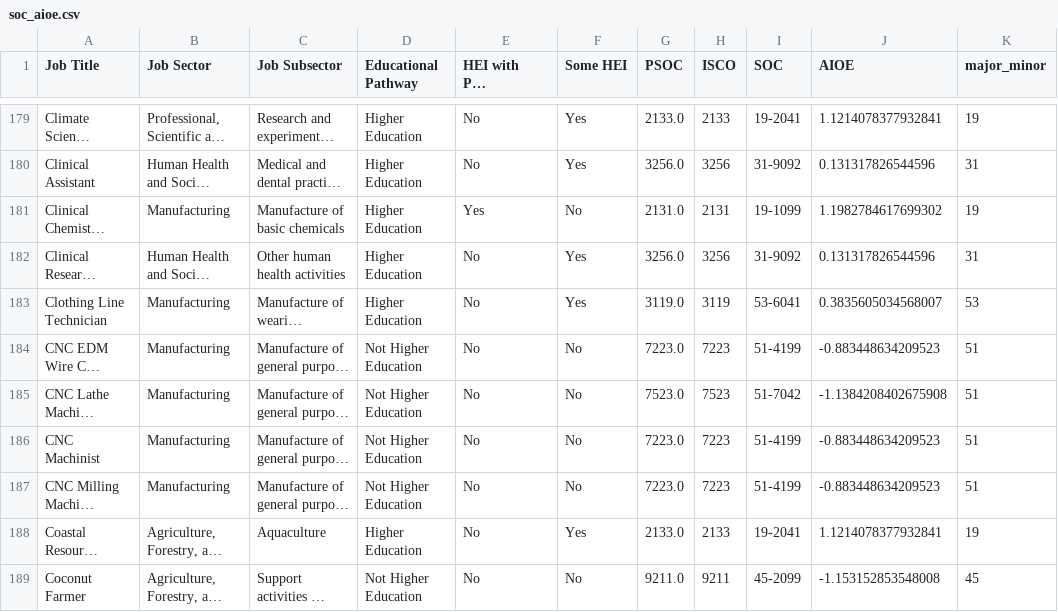
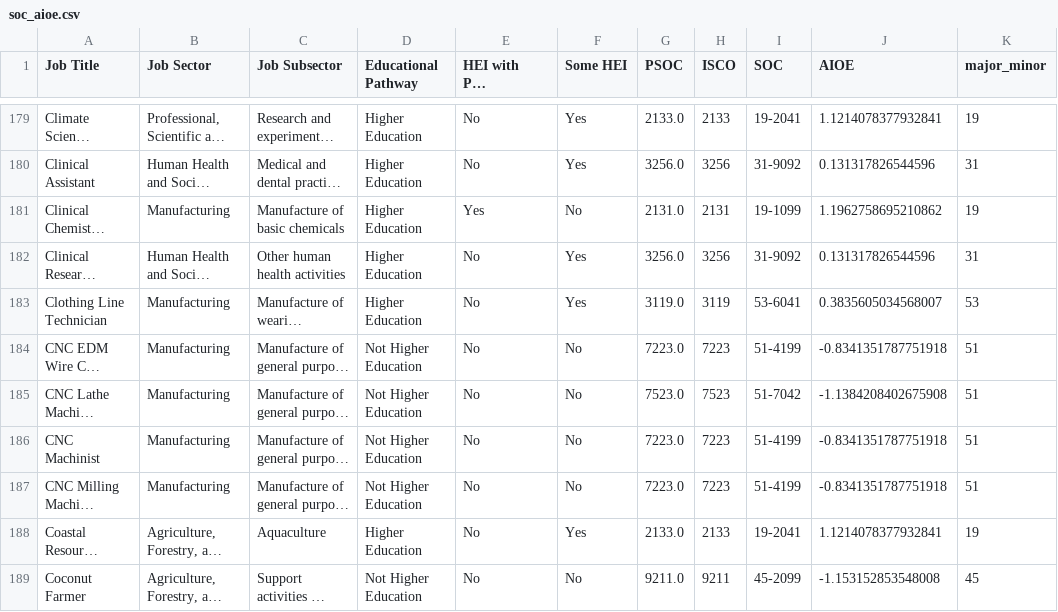
Before and after one commit to BSDSBA-JF/wadwani_intern, a CSV file: 01_mca_job_list/WorldBank/2_soc_aioe/soc_aioe.csv, drawn as a sheet; only a part is shown, gaps mark what is left out; long unchanged cells end in …; the diff covers the shown part only; the diff names each change by its address in the sheet, - before the commit and + after, or states it on an @@ line.

```diff
--- a/01_mca_job_list/WorldBank/2_soc_aioe/soc_aioe.csv
+++ b/01_mca_job_list/WorldBank/2_soc_aioe/soc_aioe.csv
-J181 (AIOE): 1.1982784617699302
+J181 (AIOE): 1.1962758695210862
-J184 (AIOE): -0.883448634209523
+J184 (AIOE): -0.8341351787751918
-J186:J187 (AIOE): -0.883448634209523
+J186:J187 (AIOE): -0.8341351787751918
```
Also changed, not shown: 15 added rows and 42 edited cells elsewhere in this file, 01_mca_job_list/WorldBank/1_crosswalk_mca_soc/mca_soc.csv, 01_mca_job_list/WorldBank/3_soc_comple/soc_comple.csv, 12 other files.
